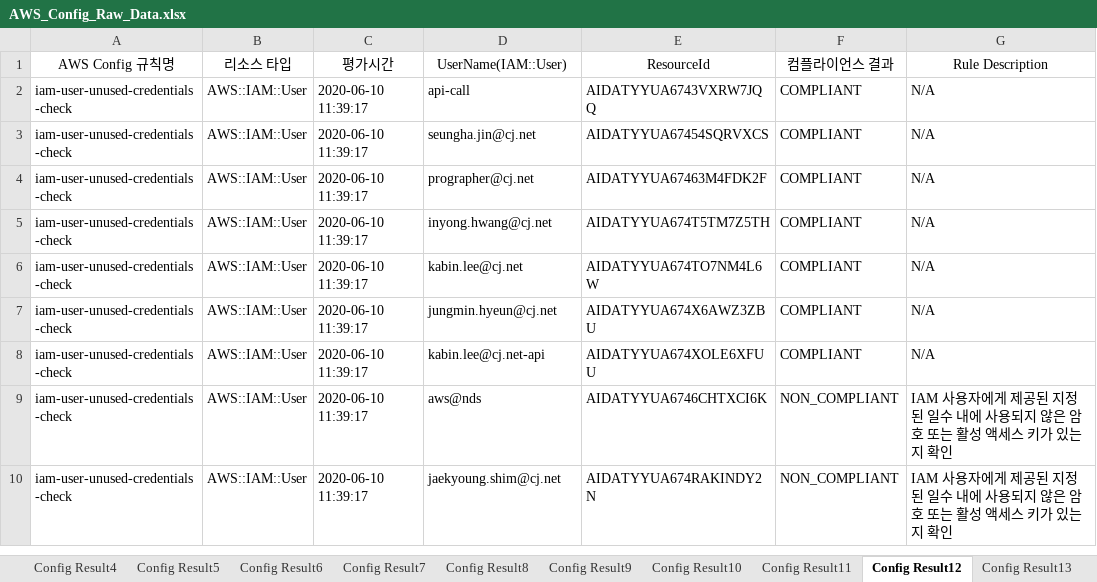
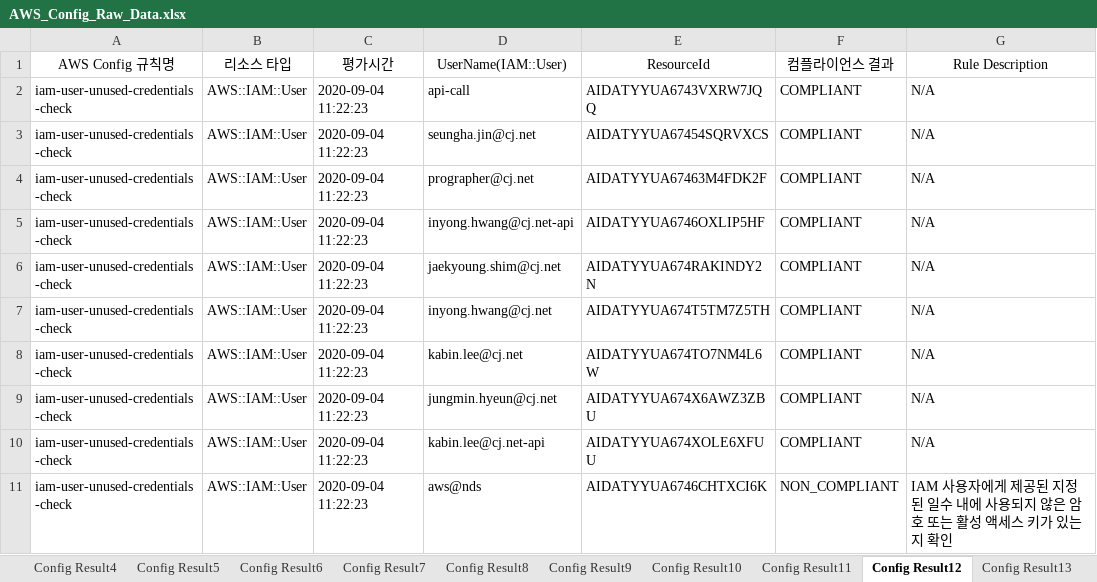
Before and after one commit to godmetal/135-repo, an Excel workbook: AWS_Config_Raw_Data.xlsx, sheet Config Result12, drawn as a sheet; values as stored, in another font and other column widths than the file's, no borders; removed rows and columns are numbered as before the commit, all else as after; the diff names each change by its address in the sheet, - before the commit and + after, or states it on an @@ line.

```diff
--- a/AWS_Config_Raw_Data.xlsx (sheet Config Result12)
+++ b/AWS_Config_Raw_Data.xlsx (sheet Config Result12)
-C2:C4 (평가시간): 2020-06-10 11:39:17
+C2:C4 (평가시간): 2020-09-04 11:22:23
+row 5: iam-user-unused-credentials-check | AWS::IAM::User | 2020-09-04 11:22:23 | inyong.hwang@cj.net-api | AIDATYYUA6746OXLIP5HF | COMPLIANT | N/A
+row 6: iam-user-unused-credentials-check | AWS::IAM::User | 2020-09-04 11:22:23 | jaekyoung.shim@cj.net | AIDATYYUA674RAKINDY2N | COMPLIANT | N/A
-C7:C11 (평가시간): 2020-06-10 11:39:17
+C7:C11 (평가시간): 2020-09-04 11:22:23
-row 10: iam-user-unused-credentials-check | AWS::IAM::User | 2020-06-10 11:39:17 | jaekyoung.shim@cj.net | AIDATYYUA674RAKINDY2N | NON_COMPLIANT | IAM 사용자에게 제공된 지정된 일수 내에 사용되지 않은 암호 또는 활성 액세스 키가 있는지 확인
```
Also changed, not shown: sheet 전체 점검결과, sheet 미준수 데이터, sheet Config Result8, sheet Config Result9, sheet Config Result5, sheet Config Result20, 24 more sheets, 18 other files.
